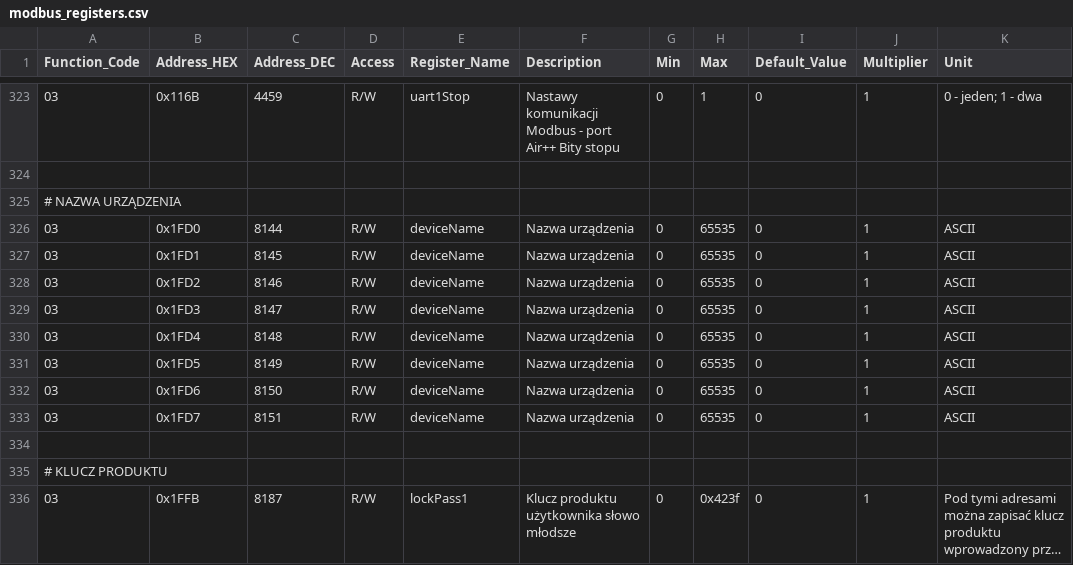
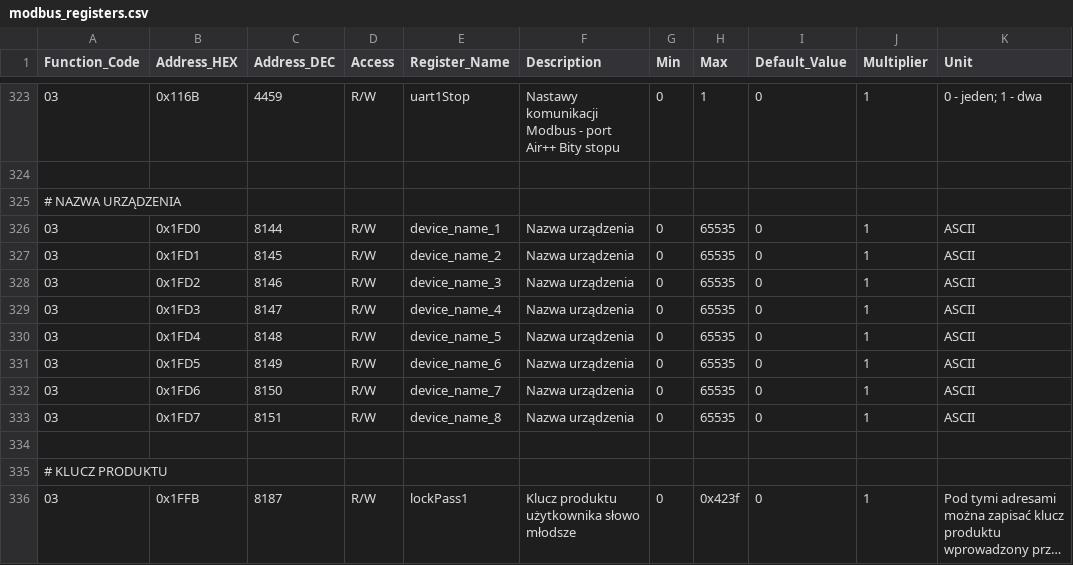
Before and after one commit to blakinio/thesslagreen, a CSV file: custom_components/thessla_green_modbus/data/modbus_registers.csv, drawn as a sheet; only a part is shown, gaps mark what is left out; long unchanged cells end in …; the diff names each change by its address in the sheet, - before the commit and + after, or states it on an @@ line.

Commit message:
Regenerate registers with multi-register metadata

```diff
--- a/custom_components/thessla_green_modbus/data/modbus_registers.csv
+++ b/custom_components/thessla_green_modbus/data/modbus_registers.csv
-E326 (Register_Name): deviceName
+E326 (Register_Name): device_name_1
-E327 (Register_Name): deviceName
+E327 (Register_Name): device_name_2
-E328 (Register_Name): deviceName
+E328 (Register_Name): device_name_3
-E329 (Register_Name): deviceName
+E329 (Register_Name): device_name_4
-E330 (Register_Name): deviceName
+E330 (Register_Name): device_name_5
-E331 (Register_Name): deviceName
+E331 (Register_Name): device_name_6
-E332 (Register_Name): deviceName
+E332 (Register_Name): device_name_7
-E333 (Register_Name): deviceName
+E333 (Register_Name): device_name_8
```
Also changed, not shown: 2 other files.
